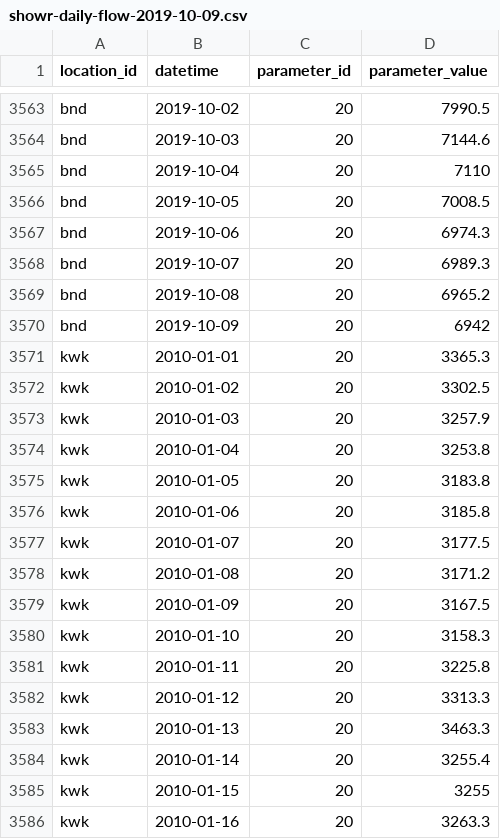
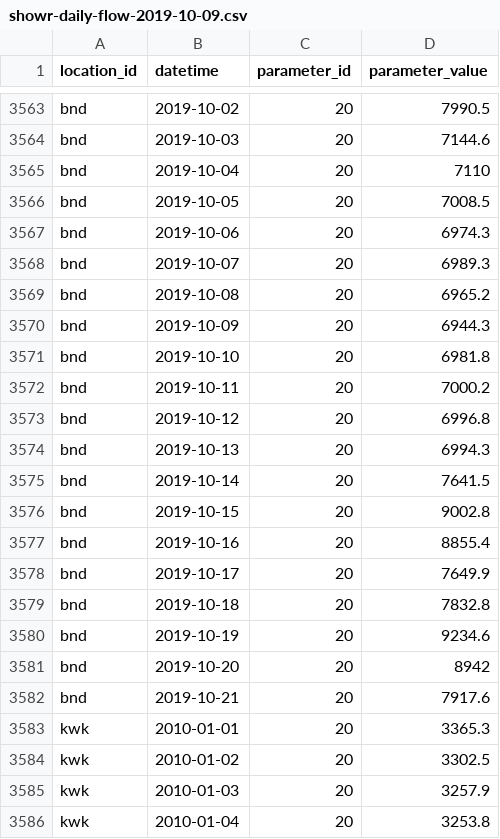
Before and after one commit to FlowWest/showr-application, a CSV file: data/flows/showr-daily-flow-2019-10-09.csv, drawn as a sheet; only a part is shown, gaps mark what is left out; the shorter side is filled out with more unchanged rows; the diff covers the shown part only.

```diff
--- a/data/flows/showr-daily-flow-2019-10-09.csv
+++ b/data/flows/showr-daily-flow-2019-10-09.csv
@@ -3569,3 +3569,15 @@ bnd,2019-10-07,20,6989.3
 bnd,2019-10-08,20,6965.2
-bnd,2019-10-09,20,6942
+bnd,2019-10-09,20,6944.3
+bnd,2019-10-10,20,6981.8
+bnd,2019-10-11,20,7000.2
+bnd,2019-10-12,20,6996.8
+bnd,2019-10-13,20,6994.3
+bnd,2019-10-14,20,7641.5
+bnd,2019-10-15,20,9002.8
+bnd,2019-10-16,20,8855.4
+bnd,2019-10-17,20,7649.9
+bnd,2019-10-18,20,7832.8
+bnd,2019-10-19,20,9234.6
+bnd,2019-10-20,20,8942
+bnd,2019-10-21,20,7917.6
 kwk,2010-01-01,20,3365.3
```
Also changed, not shown: 36 added rows and 5 edited cells elsewhere in this file, data/temperatures/showr-daily-mean-temps-2019-10-09.csv, 4 other files.
